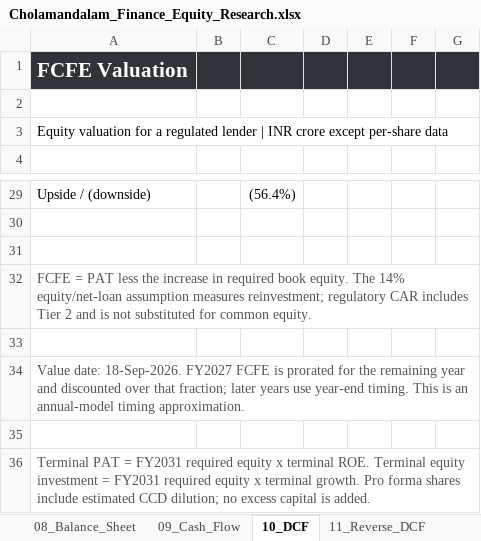
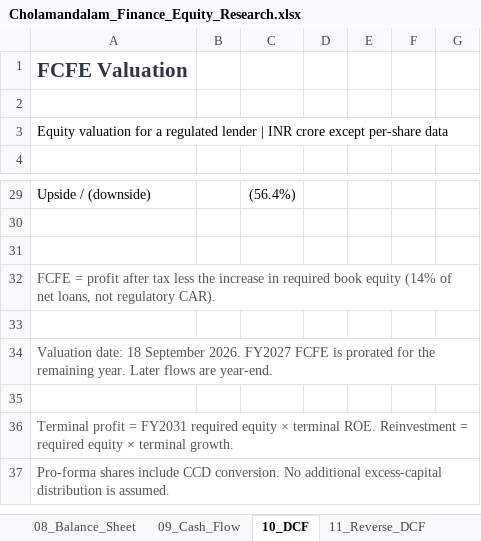
Before and after one commit to keyurmarolia/cholamandalam-finance-equity-research, an Excel workbook: model/Cholamandalam_Finance_Equity_Research.xlsx, sheet 10_DCF, drawn as a sheet; only a part is shown, gaps mark what is left out; values as stored, in another font and other column widths than the file's, no borders; removed rows and columns are numbered as before the commit, all else as after; the diff names each change by its address in the sheet, - before the commit and + after, or states it on an @@ line.

Commit message:
Update lender workbook presentation and model review

```diff
--- a/model/Cholamandalam_Finance_Equity_Research.xlsx (sheet 10_DCF)
+++ b/model/Cholamandalam_Finance_Equity_Research.xlsx (sheet 10_DCF)
-A1:G1 fill: #2F343B
+A1:G1 fill: none
-A1 text colour: #FFFFFF
+A1 text colour: #30363D
-A32: FCFE = PAT less the increase in required book equity. The 14% equity/net-loan assumption measures reinvestment; regulatory CAR includes Tier 2 and is not substituted for common equity.
+A32: FCFE = profit after tax less the increase in required book equity (14% of net loans, not regulatory CAR).
-A32:G32 merged
-A34: Value date: 18-Sep-2026. FY2027 FCFE is prorated for the remaining year and discounted over that fraction; later years use year-end timing. This is an annual-model timing approximation.
+A34: Valuation date: 18 September 2026. FY2027 FCFE is prorated for the remaining year. Later flows are year-end.
-A34:G34 merged
-A36: Terminal PAT = FY2031 required equity x terminal ROE. Terminal equity investment = FY2031 required equity x terminal growth. Pro forma shares include estimated CCD dilution; no excess capital is added.
+A36: Terminal profit = FY2031 required equity × terminal ROE. Reinvestment = required equity × terminal growth.
-A36:G36 merged
+row 37: Pro-forma shares include CCD conversion. No additional excess-capital distribution is assumed.
```
Also changed, not shown: sheet 05_Assumptions, sheet 07_Income_Statement, sheet 09_Cash_Flow, sheet 08_Balance_Sheet, sheet 06_Schedules, sheet 02_Raw_Financials, 5 more sheets, 1 other file.
